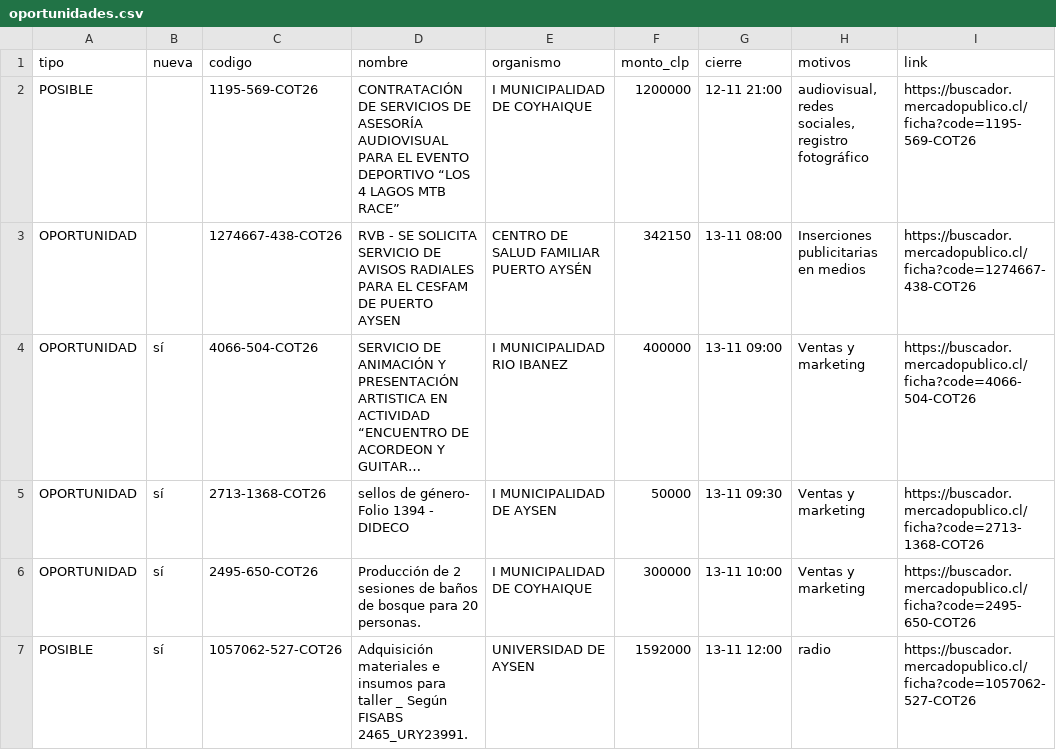
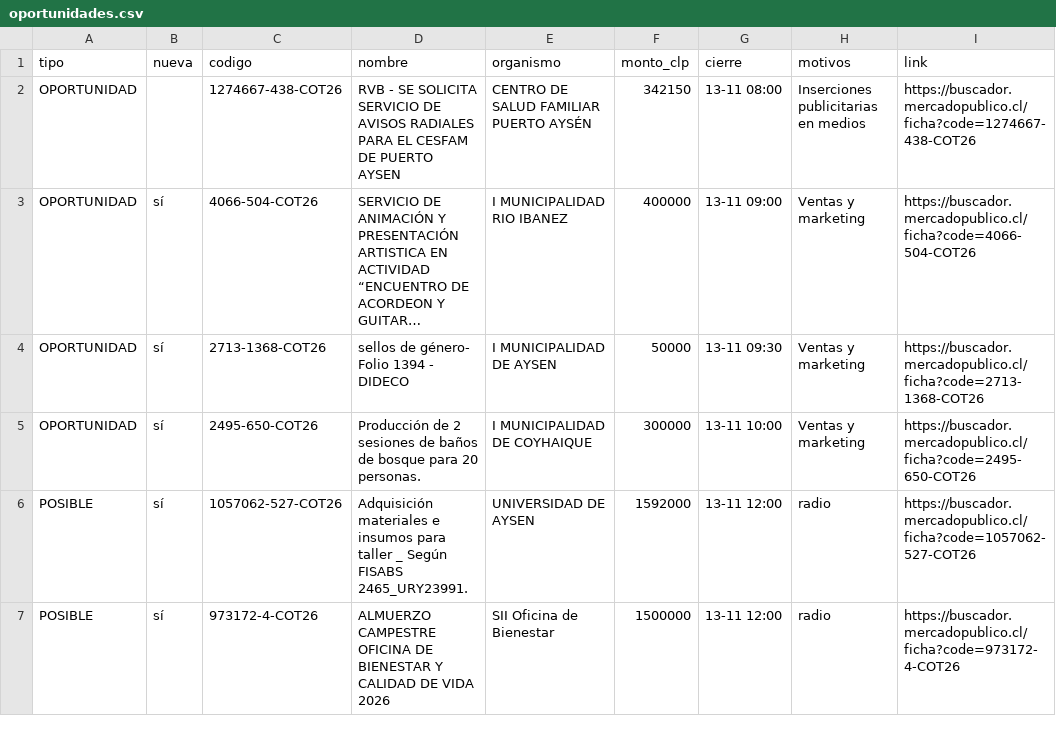
Before and after one commit to ricardoarevalo2/radar-aysen, a CSV file: docs/oportunidades.csv, drawn as a sheet; only a part is shown; the shorter side is filled out with more unchanged rows; long unchanged cells end in …; the diff names each change by its address in the sheet, - before the commit and + after, or states it on an @@ line.

```diff
--- a/docs/oportunidades.csv
+++ b/docs/oportunidades.csv
-row 2: POSIBLE |  | 1195-569-COT26 | CONTRATACIÓN DE SERVICIOS DE ASESORÍA AUDIOVISUAL PARA EL EVENTO DEPORTIVO “LOS 4 LAGOS MTB RACE” | I MUNICIPALIDAD DE COYHAIQUE | 1200000 | 12-11 21:00 | audiovisual, redes sociales, registro fotográfico | https://buscador.mercadopublico.cl/ficha?code=1195-569-COT26
```
Also changed, not shown: 7 other files.
